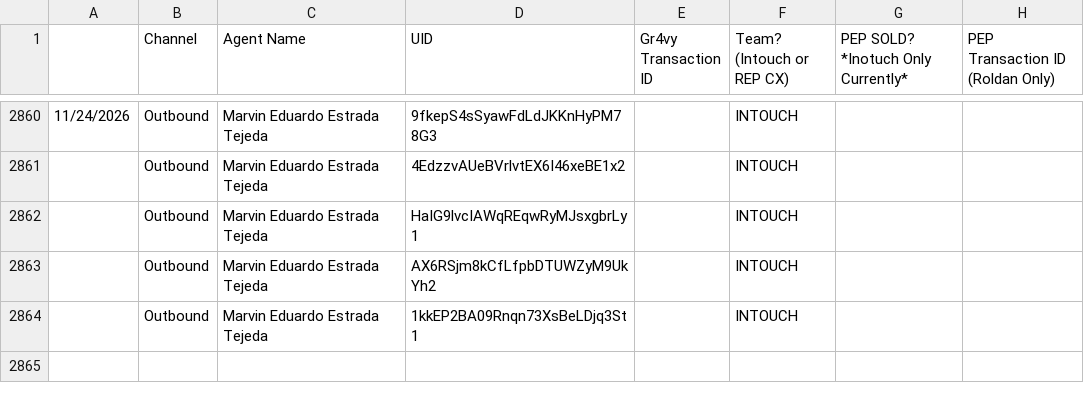
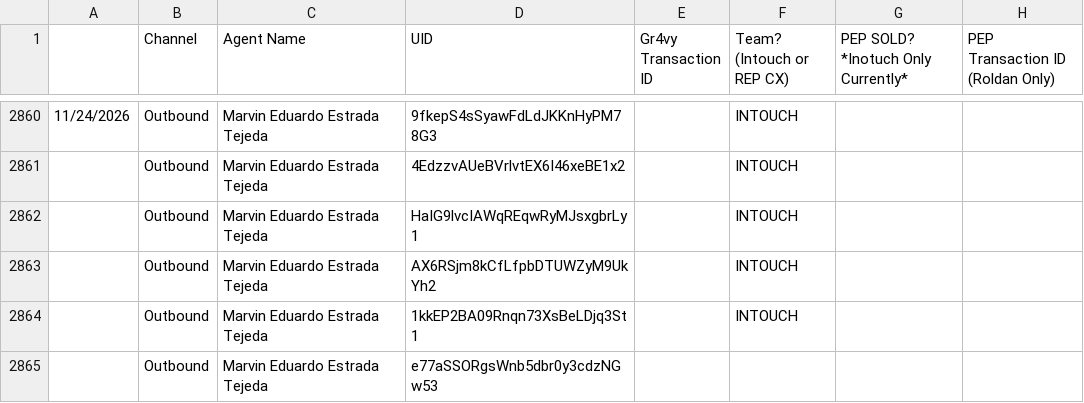
Before and after one commit to joshuawagner-create/leaderboard-data, a CSV file: data.csv, drawn as a sheet; only a part is shown, gaps mark what is left out.

Commit message:
Update leaderboard data 2026-11-24T17:39:07.046Z

```diff
--- a/data.csv
+++ b/data.csv
@@ -2864 +2864,2 @@
 ,Outbound,Marvin Eduardo Estrada Tejeda,1kkEP2BA09Rnqn73XsBeLDjq3St1,,INTOUCH,,
+,Outbound,Marvin Eduardo Estrada Tejeda,e77aSSORgsWnb5dbr0y3cdzNGw53,,,,
```
